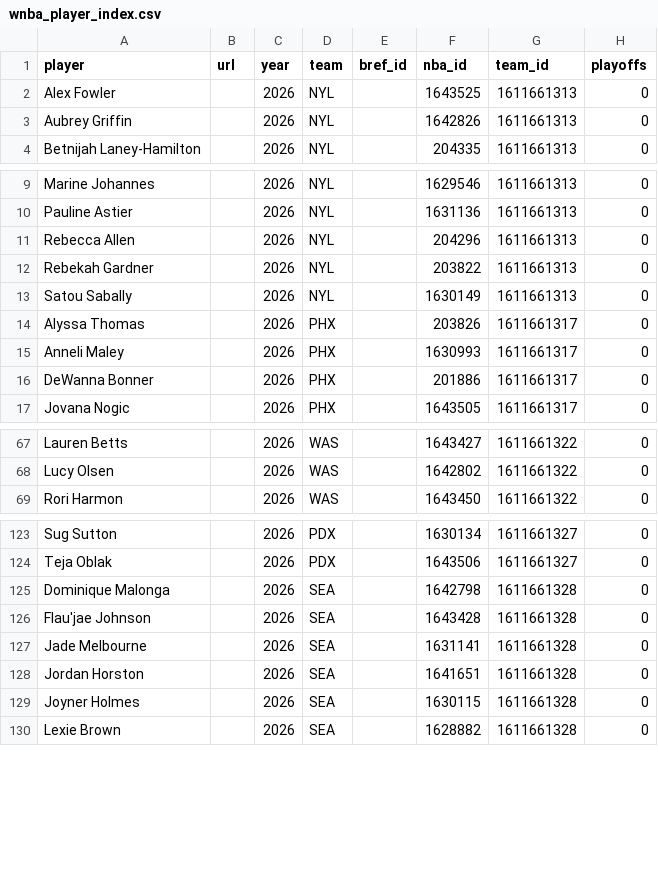
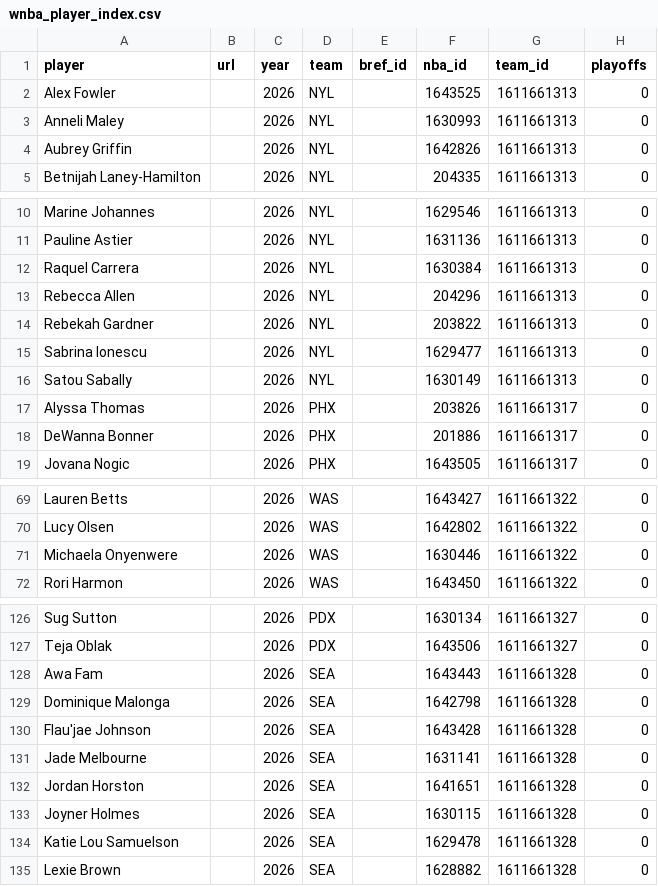
Before and after one commit to RussDT/nba-onoff-fetch, a CSV file: data/wnba_player_index.csv, drawn as a sheet; only a part is shown, gaps mark what is left out; removed rows and columns are numbered as before the commit, all else as after; the diff names each change by its address in the sheet, - before the commit and + after, or states it on an @@ line.

```diff
--- a/data/wnba_player_index.csv
+++ b/data/wnba_player_index.csv
+row 3: Anneli Maley |  | 2026 | NYL |  | 1630993 | 1611661313 | 0
+row 12: Raquel Carrera |  | 2026 | NYL |  | 1630384 | 1611661313 | 0
+row 15: Sabrina Ionescu |  | 2026 | NYL |  | 1629477 | 1611661313 | 0
-row 15: Anneli Maley |  | 2026 | PHX |  | 1630993 | 1611661317 | 0
+row 71: Michaela Onyenwere |  | 2026 | WAS |  | 1630446 | 1611661322 | 0
+row 128: Awa Fam |  | 2026 | SEA |  | 1643443 | 1611661328 | 0
+row 134: Katie Lou Samuelson |  | 2026 | SEA |  | 1629478 | 1611661328 | 0
```
Also changed, not shown: data/wnba_season_totals.csv, data/wnba_season_totals_leverage.csv, 1 other file.
